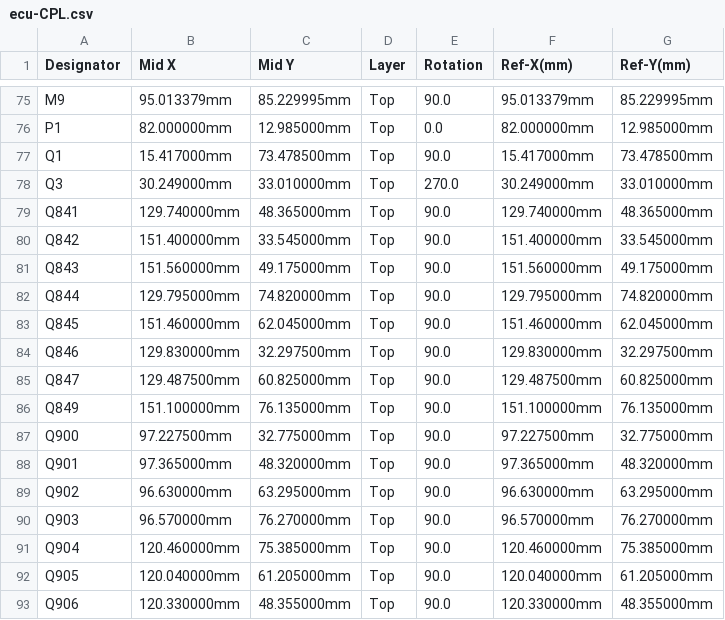
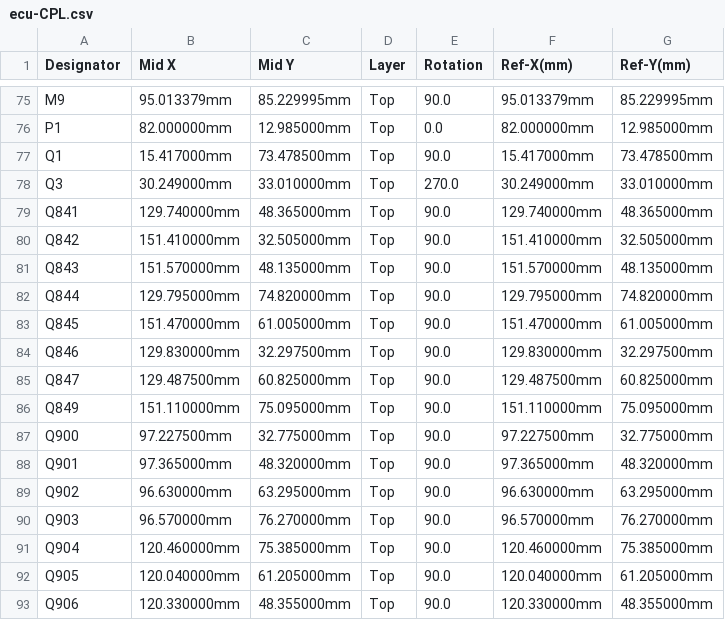
Before and after one commit to luis9860/hellen-example, a CSV file: boards/greenenergyecu-a/frame/ecu-CPL.csv, drawn as a sheet; only a part is shown, gaps mark what is left out.

```diff
--- a/boards/greenenergyecu-a/frame/ecu-CPL.csv
+++ b/boards/greenenergyecu-a/frame/ecu-CPL.csv
@@ -79,9 +79,9 @@ Q3,30.249000mm,33.010000mm,Top,270.0,30.249000mm,33.010000mm
 Q841,129.740000mm,48.365000mm,Top,90.0,129.740000mm,48.365000mm
-Q842,151.400000mm,33.545000mm,Top,90.0,151.400000mm,33.545000mm
-Q843,151.560000mm,49.175000mm,Top,90.0,151.560000mm,49.175000mm
+Q842,151.410000mm,32.505000mm,Top,90.0,151.410000mm,32.505000mm
+Q843,151.570000mm,48.135000mm,Top,90.0,151.570000mm,48.135000mm
 Q844,129.795000mm,74.820000mm,Top,90.0,129.795000mm,74.820000mm
-Q845,151.460000mm,62.045000mm,Top,90.0,151.460000mm,62.045000mm
+Q845,151.470000mm,61.005000mm,Top,90.0,151.470000mm,61.005000mm
 Q846,129.830000mm,32.297500mm,Top,90.0,129.830000mm,32.297500mm
 Q847,129.487500mm,60.825000mm,Top,90.0,129.487500mm,60.825000mm
-Q849,151.100000mm,76.135000mm,Top,90.0,151.100000mm,76.135000mm
+Q849,151.110000mm,75.095000mm,Top,90.0,151.110000mm,75.095000mm
 Q900,97.227500mm,32.775000mm,Top,90.0,97.227500mm,32.775000mm
```
Also changed, not shown: boards/greenenergyecu-a/board/greenenergyecu-a-CPL.csv, 24 other files.
